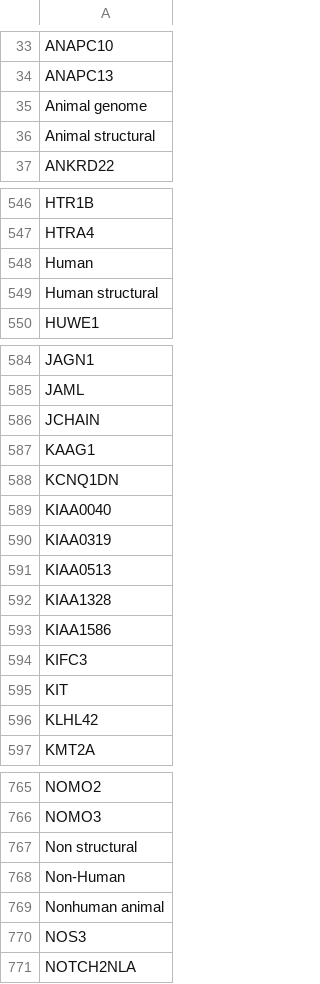
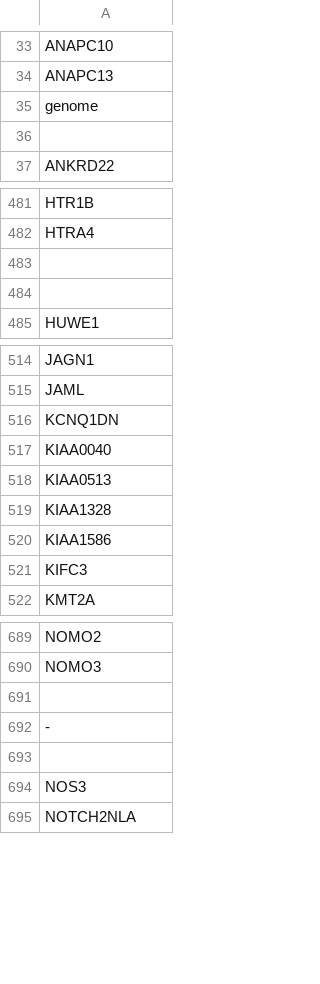
Before and after one commit to iamyoshita/data-mining-project, a CSV file: gene.csv, drawn as a sheet; only a part is shown, gaps mark what is left out; the diff covers the shown part only.

```diff
--- a/gene.csv
+++ b/gene.csv
@@ -34,4 +34,4 @@ ANAPC10
 ANAPC13
-Animal genome
-Animal structural
+ genome
+
 ANKRD22
@@ -547,4 +482,4 @@ HTR1B
 HTRA4
-Human
-Human structural
+
+
 HUWE1
@@ -585,7 +515,4 @@ JAGN1
 JAML
-JCHAIN
-KAAG1
 KCNQ1DN
 KIAA0040
-KIAA0319
 KIAA0513
@@ -594,4 +521,2 @@ KIAA1586
 KIFC3
-KIT
-KLHL42
 KMT2A
@@ -766,5 +690,5 @@ NOMO2
 NOMO3
-Non structural
-Non-Human
-Nonhuman animal
+
+-
+
 NOS3
```
Also changed, not shown: 71 removed rows and 22 edited cells elsewhere in this file, 1 other file.
